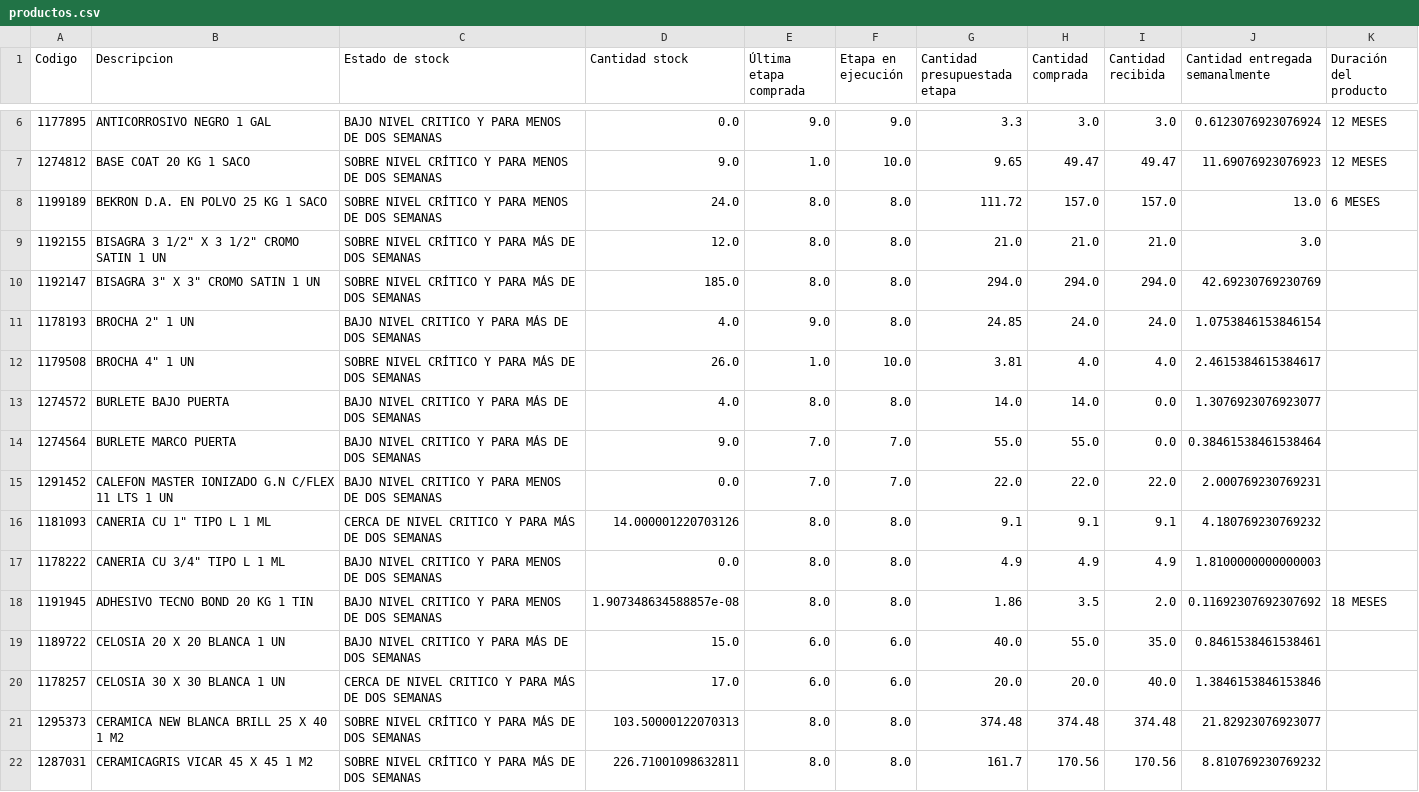
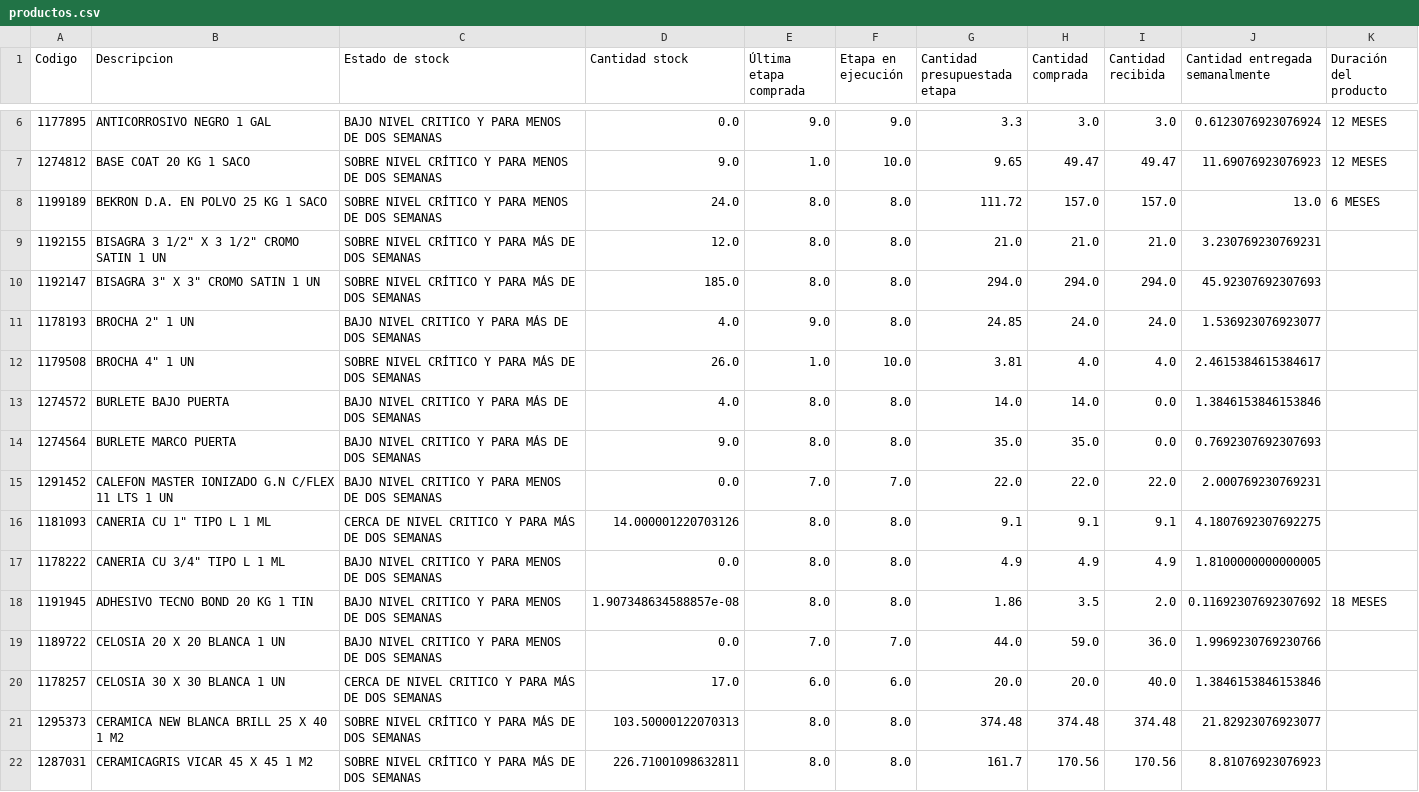
Before and after one commit to vsanma97/BRISAS-DE-MACHALI, a CSV file: productos.csv, drawn as a sheet; only a part is shown, gaps mark what is left out; the diff covers the shown part only.

Commit message:
Add files via upload

```diff
--- a/productos.csv
+++ b/productos.csv
@@ -8,15 +8,15 @@
 1199189,BEKRON D.A. EN POLVO 25 KG 1 SACO,SOBRE NIVEL CRÍTICO Y PARA MENOS DE DOS SEMANAS,24.0,8.0,8.0,111.72,157.0,157.0,13.0,6 MESES
-1192155,"BISAGRA 3 1/2"" X 3 1/2"" CROMO SATIN 1 UN",SOBRE NIVEL CRÍTICO Y PARA MÁS DE DOS SEMANAS,12.0,8.0,8.0,21.0,21.0,21.0,3.0,
-1192147,"BISAGRA 3"" X 3"" CROMO SATIN 1 UN",SOBRE NIVEL CRÍTICO Y PARA MÁS DE DOS SEMANAS,185.0,8.0,8.0,294.0,294.0,294.0,42.69230769230769,
-1178193,"BROCHA 2"" 1 UN",BAJO NIVEL CRITICO Y PARA MÁS DE DOS SEMANAS,4.0,9.0,8.0,24.85,24.0,24.0,1.0753846153846154,
+1192155,"BISAGRA 3 1/2"" X 3 1/2"" CROMO SATIN 1 UN",SOBRE NIVEL CRÍTICO Y PARA MÁS DE DOS SEMANAS,12.0,8.0,8.0,21.0,21.0,21.0,3.230769230769231,
+1192147,"BISAGRA 3"" X 3"" CROMO SATIN 1 UN",SOBRE NIVEL CRÍTICO Y PARA MÁS DE DOS SEMANAS,185.0,8.0,8.0,294.0,294.0,294.0,45.92307692307693,
+1178193,"BROCHA 2"" 1 UN",BAJO NIVEL CRITICO Y PARA MÁS DE DOS SEMANAS,4.0,9.0,8.0,24.85,24.0,24.0,1.536923076923077,
 1179508,"BROCHA 4"" 1 UN",SOBRE NIVEL CRÍTICO Y PARA MÁS DE DOS SEMANAS,26.0,1.0,10.0,3.81,4.0,4.0,2.4615384615384617,
-1274572,BURLETE BAJO PUERTA,BAJO NIVEL CRITICO Y PARA MÁS DE DOS SEMANAS,4.0,8.0,8.0,14.0,14.0,0.0,1.3076923076923077,
-1274564,BURLETE MARCO PUERTA,BAJO NIVEL CRITICO Y PARA MÁS DE DOS SEMANAS,9.0,7.0,7.0,55.0,55.0,0.0,0.38461538461538464,
+1274572,BURLETE BAJO PUERTA,BAJO NIVEL CRITICO Y PARA MÁS DE DOS SEMANAS,4.0,8.0,8.0,14.0,14.0,0.0,1.3846153846153846,
+1274564,BURLETE MARCO PUERTA,BAJO NIVEL CRITICO Y PARA MÁS DE DOS SEMANAS,9.0,8.0,8.0,35.0,35.0,0.0,0.7692307692307693,
 1291452,CALEFON MASTER IONIZADO G.N C/FLEX 11 LTS 1 UN,BAJO NIVEL CRITICO Y PARA MENOS DE DOS SEMANAS,0.0,7.0,7.0,22.0,22.0,22.0,2.000769230769231,
-1181093,"CANERIA CU 1"" TIPO L 1 ML",CERCA DE NIVEL CRITICO Y PARA MÁS DE DOS SEMANAS,14.000001220703126,8.0,8.0,9.1,9.1,9.1,4.180769230769232,
-1178222,"CANERIA CU 3/4"" TIPO L 1 ML",BAJO NIVEL CRITICO Y PARA MENOS DE DOS SEMANAS,0.0,8.0,8.0,4.9,4.9,4.9,1.8100000000000003,
+1181093,"CANERIA CU 1"" TIPO L 1 ML",CERCA DE NIVEL CRITICO Y PARA MÁS DE DOS SEMANAS,14.000001220703126,8.0,8.0,9.1,9.1,9.1,4.1807692307692275,
+1178222,"CANERIA CU 3/4"" TIPO L 1 ML",BAJO NIVEL CRITICO Y PARA MENOS DE DOS SEMANAS,0.0,8.0,8.0,4.9,4.9,4.9,1.8100000000000005,
 1191945,ADHESIVO TECNO BOND 20 KG 1 TIN,BAJO NIVEL CRITICO Y PARA MENOS DE DOS SEMANAS,1.907348634588857e-08,8.0,8.0,1.86,3.5,2.0,0.11692307692307692,18 MESES
-1189722,CELOSIA 20 X 20 BLANCA 1 UN,BAJO NIVEL CRITICO Y PARA MÁS DE DOS SEMANAS,15.0,6.0,6.0,40.0,55.0,35.0,0.8461538461538461,
+1189722,CELOSIA 20 X 20 BLANCA 1 UN,BAJO NIVEL CRITICO Y PARA MENOS DE DOS SEMANAS,0.0,7.0,7.0,44.0,59.0,36.0,1.9969230769230766,
 1178257,CELOSIA 30 X 30 BLANCA 1 UN,CERCA DE NIVEL CRITICO Y PARA MÁS DE DOS SEMANAS,17.0,6.0,6.0,20.0,20.0,40.0,1.3846153846153846,
 1295373,CERAMICA NEW BLANCA BRILL 25 X 40 1 M2,SOBRE NIVEL CRÍTICO Y PARA MÁS DE DOS SEMANAS,103.50000122070313,8.0,8.0,374.48,374.48,374.48,21.82923076923077,
-1287031,CERAMICAGRIS VICAR 45 X 45 1 M2,SOBRE NIVEL CRÍTICO Y PARA MÁS DE DOS SEMANAS,226.71001098632811,8.0,8.0,161.7,170.56,170.56,8.810769230769232,
+1287031,CERAMICAGRIS VICAR 45 X 45 1 M2,SOBRE NIVEL CRÍTICO Y PARA MÁS DE DOS SEMANAS,226.71001098632811,8.0,8.0,161.7,170.56,170.56,8.81076923076923,
```
Also changed, not shown: 67 edited cells elsewhere in this file.
